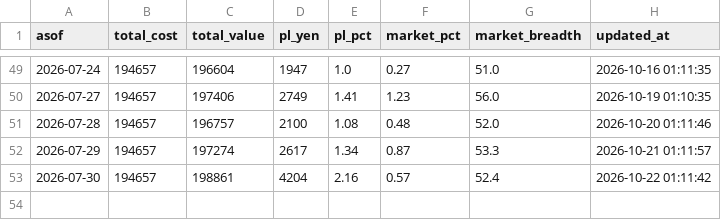
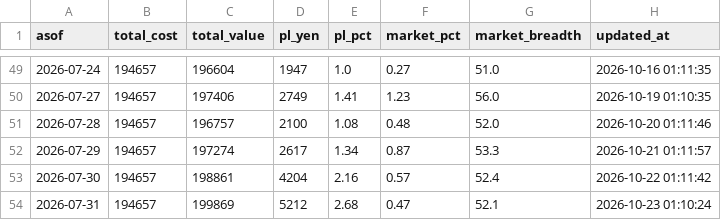
Before and after one commit to ytongu/ws-claude-setup, a CSV file: scripts/jp-stock/portfolio/history.csv, drawn as a sheet; only a part is shown, gaps mark what is left out; the diff names each change by its address in the sheet, - before the commit and + after, or states it on an @@ line.

```diff
--- a/scripts/jp-stock/portfolio/history.csv
+++ b/scripts/jp-stock/portfolio/history.csv
+row 54: 2026-07-31 | 194657 | 199869 | 5212 | 2.68 | 0.47 | 52.1 | 2026-10-23 01:10:24
```
Also changed, not shown: 1 other file.
